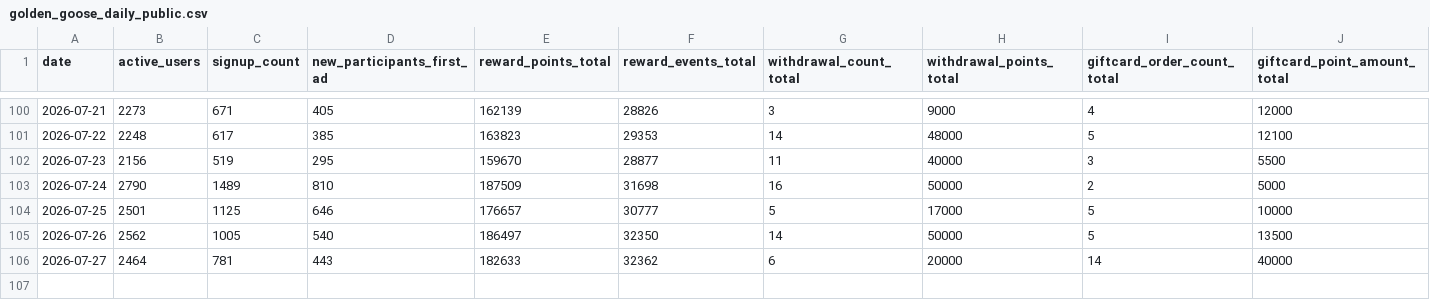
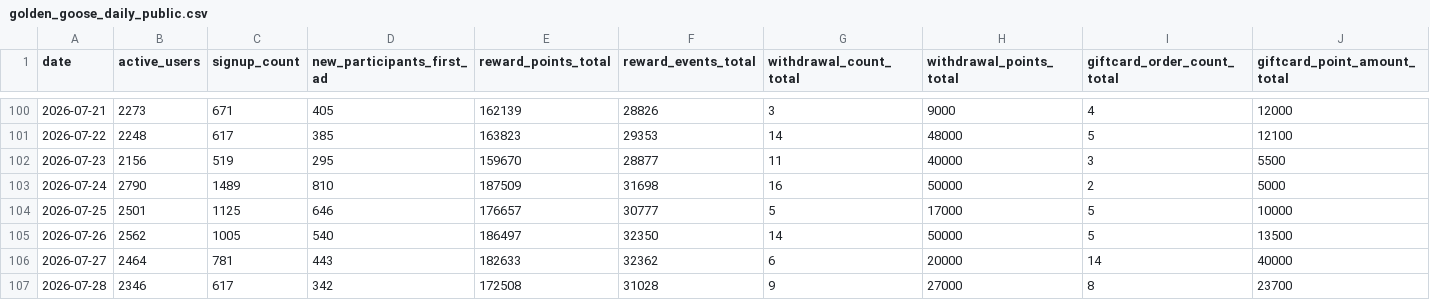
Before and after one commit to dongwonlee222/golden-goose-report, a CSV file: datasets/golden_goose_daily_public.csv, drawn as a sheet; only a part is shown, gaps mark what is left out; rows hold the shown columns only; the diff names each change by its address in the sheet, - before the commit and + after, or states it on an @@ line.

```diff
--- a/datasets/golden_goose_daily_public.csv
+++ b/datasets/golden_goose_daily_public.csv
+row 107: 2026-07-28 | 2346 | 617 | 342 | 172508 | 31028 | 9 | 27000 | 8 | 23700
```
Also changed, not shown: datasets/reward_cost_public.csv, 2 other files.
